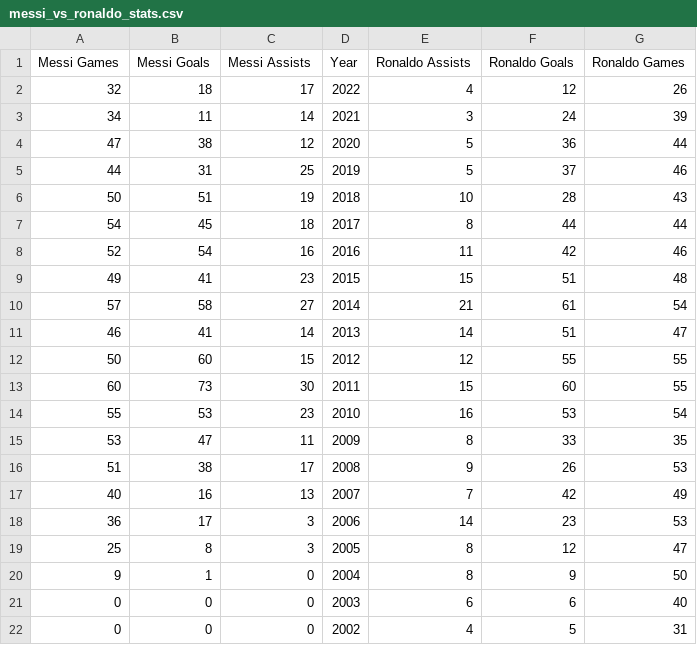
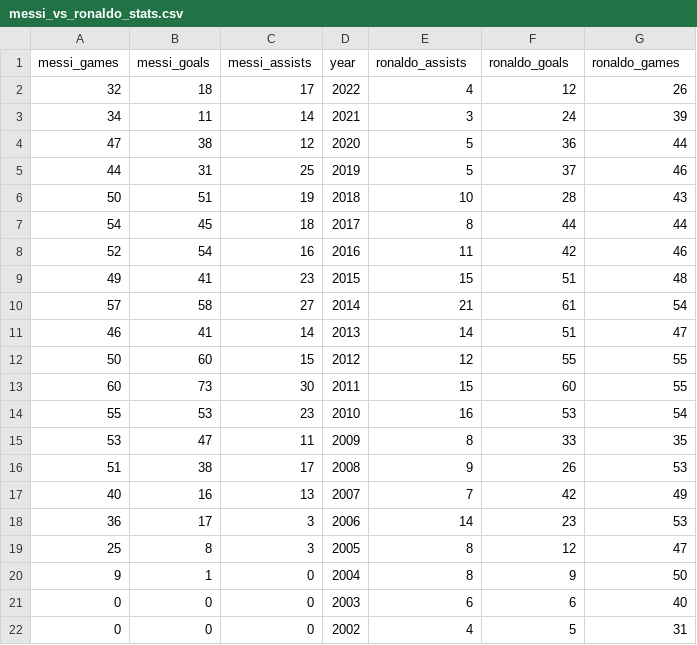
Before and after one commit to BrunoSilvestre00/mini-curso-python, a CSV file: datasets/sports/messi_vs_ronaldo_stats.csv, drawn as a sheet; removed rows and columns are numbered as before the commit, all else as after; the diff names each change by its address in the sheet, - before the commit and + after, or states it on an @@ line.

```diff
--- a/datasets/sports/messi_vs_ronaldo_stats.csv
+++ b/datasets/sports/messi_vs_ronaldo_stats.csv
-row 1: Messi Games | Messi Goals | Messi Assists | Year | Ronaldo Assists | Ronaldo Goals | Ronaldo Games
+row 1: messi_games | messi_goals | messi_assists | year | ronaldo_assists | ronaldo_goals | ronaldo_games
```
Also changed, not shown: 1 other file.
